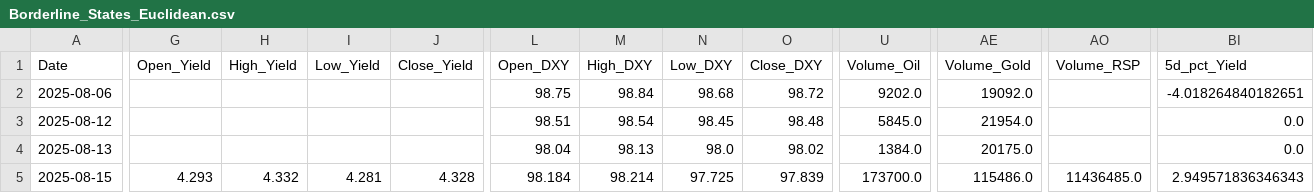
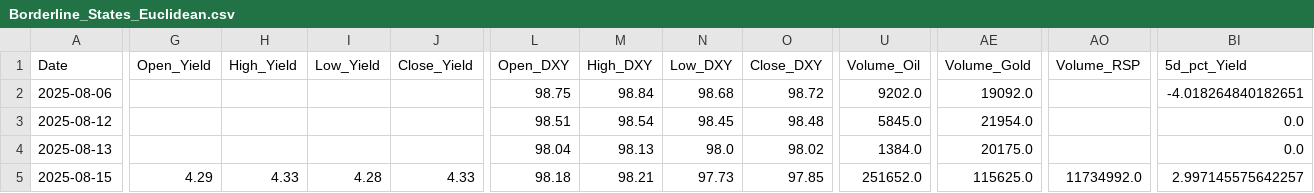
Before and after one commit to carolinacraus/market-state-api, a CSV file: data/Borderline_States_Euclidean.csv, drawn as a sheet; only a part is shown, gaps mark what is left out; the diff covers the shown part only; the diff names each change by its address in the sheet, - before the commit and + after, or states it on an @@ line.

Commit message:
🧠 Export borderline states for GPT comparison

```diff
--- a/data/Borderline_States_Euclidean.csv
+++ b/data/Borderline_States_Euclidean.csv
-G5 (Open_Yield): 4.293
+G5 (Open_Yield): 4.29
-H5 (High_Yield): 4.332
+H5 (High_Yield): 4.33
-I5 (Low_Yield): 4.281
+I5 (Low_Yield): 4.28
-J5 (Close_Yield): 4.328
+J5 (Close_Yield): 4.33
-L5 (Open_DXY): 98.184
+L5 (Open_DXY): 98.18
-M5 (High_DXY): 98.214
+M5 (High_DXY): 98.21
-N5 (Low_DXY): 97.725
+N5 (Low_DXY): 97.73
-O5 (Close_DXY): 97.839
+O5 (Close_DXY): 97.85
-U5 (Volume_Oil): 173700.0
+U5 (Volume_Oil): 251652.0
-AE5 (Volume_Gold): 115486.0
+AE5 (Volume_Gold): 115625.0
-AO5 (Volume_RSP): 11436485.0
+AO5 (Volume_RSP): 11734992.0
-BI5 (5d_pct_Yield): 2.949571836346343
+BI5 (5d_pct_Yield): 2.997145575642257
```
Also changed, not shown: 5 edited cells elsewhere in this file.
